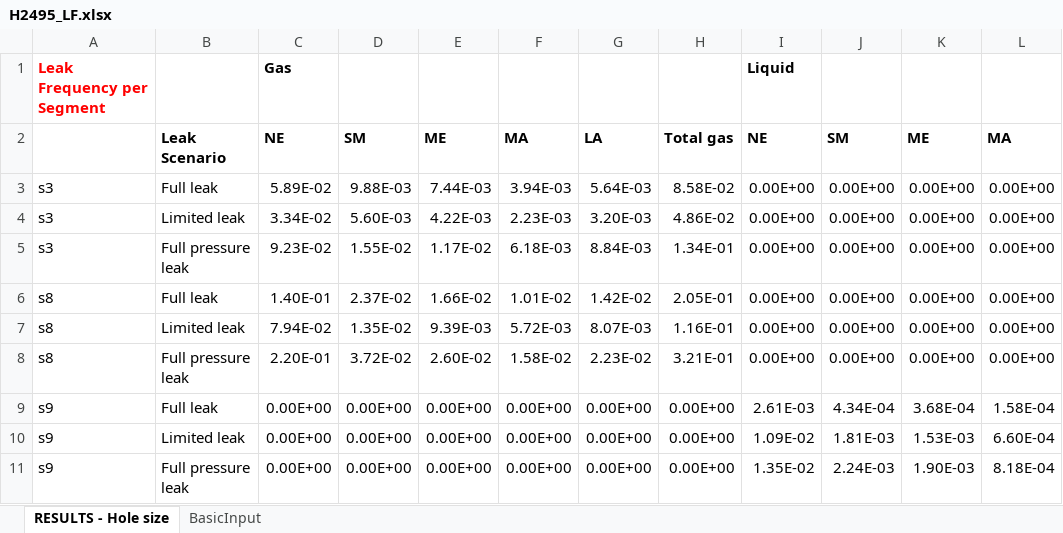
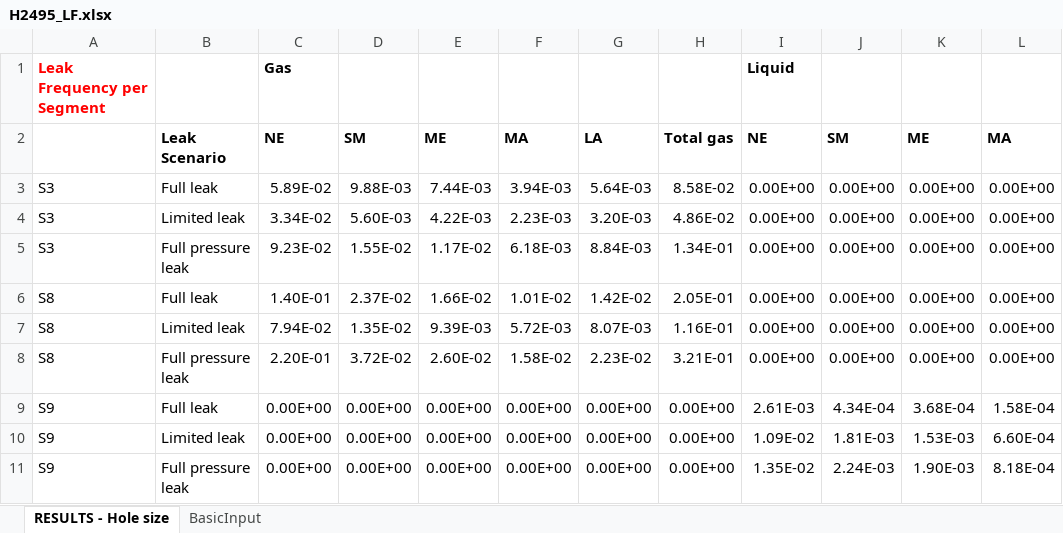
Before and after one commit to vivlavie/PyPHAST, an Excel workbook: H2495_LF.xlsx, sheet RESULTS - Hole size, drawn as a sheet; only a part is shown; values as stored, in another font and other column widths than the file's, no borders; the diff names each change by its address in the sheet, - before the commit and + after, or states it on an @@ line.

```diff
--- a/H2495_LF.xlsx (sheet RESULTS - Hole size)
+++ b/H2495_LF.xlsx (sheet RESULTS - Hole size)
-A3:A5: s3
+A3:A5: S3
-A6:A8: s8
+A6:A8: S8
-A9:A11: s9
+A9:A11: S9
```
Also changed, not shown: H2495_c.xlsx, H2495_i.xlsx, 28 other files.
